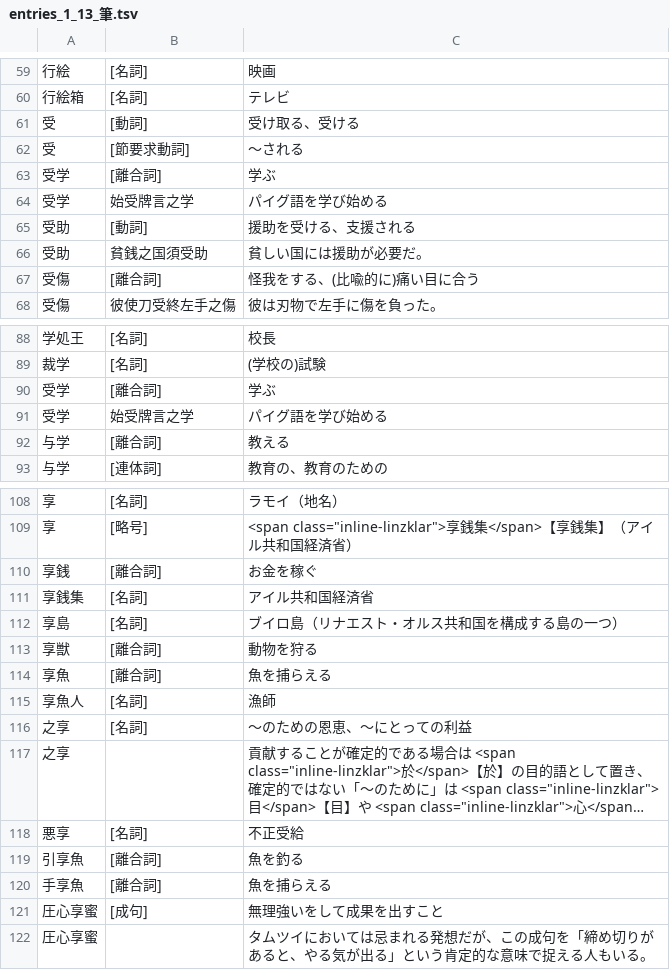
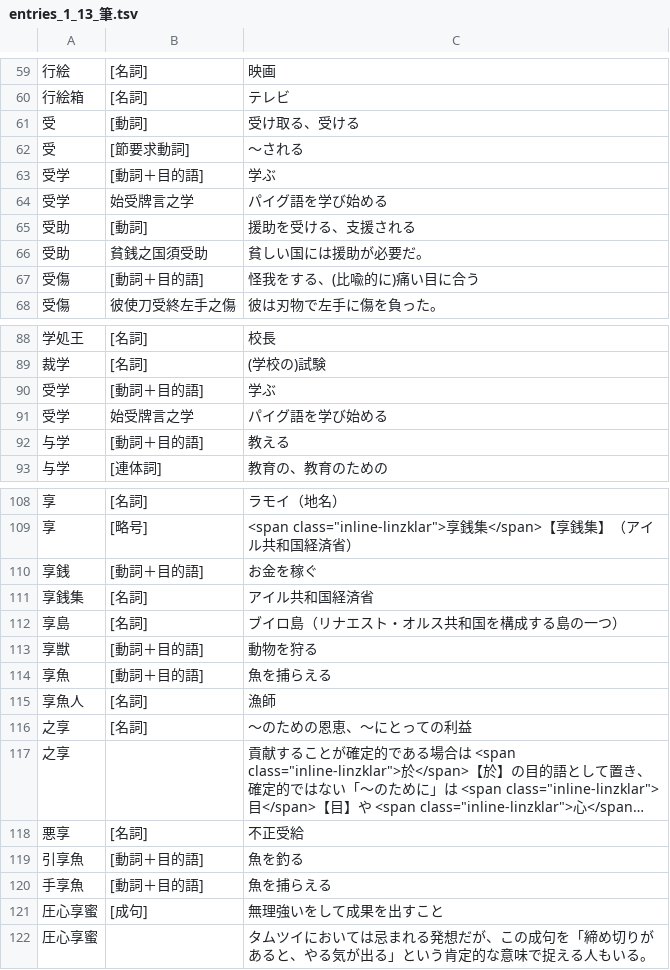
Before and after one commit to yasusho/linzklar_and_pmcp_paper_dictionary, a TSV file: entries_1_13_筆.tsv, drawn as a sheet; only a part is shown, gaps mark what is left out; long unchanged cells end in …; the diff covers the shown part only.

```diff
--- a/entries_1_13_筆.tsv
+++ b/entries_1_13_筆.tsv
@@ -62,3 +62,3 @@
 受	[節要求動詞]	～される
-受学	[離合詞]	学ぶ
+受学	[動詞＋目的語]	学ぶ
 受学	始受牌言之学	パイグ語を学び始める
@@ -66,3 +66,3 @@
 受助	貧銭之国須受助	貧しい国には援助が必要だ。
-受傷	[離合詞]	怪我をする、(比喩的に)痛い目に合う
+受傷	[動詞＋目的語]	怪我をする、(比喩的に)痛い目に合う
 受傷	彼使刀受終左手之傷	彼は刃物で左手に傷を負った。
@@ -89,5 +89,5 @@
 裁学	[名詞]	(学校の)試験
-受学	[離合詞]	学ぶ
+受学	[動詞＋目的語]	学ぶ
 受学	始受牌言之学	パイグ語を学び始める
-与学	[離合詞]	教える
+与学	[動詞＋目的語]	教える
 与学	[連体詞]	教育の、教育のための
@@ -109,7 +109,7 @@
 享	[略号]	<span class="inline-linzklar">享銭集</span>【享銭集】（アイル共和国経済省）
-享銭	[離合詞]	お金を稼ぐ
+享銭	[動詞＋目的語]	お金を稼ぐ
 享銭集	[名詞]	アイル共和国経済省
 享島	[名詞]	ブイロ島（リナエスト・オルス共和国を構成する島の一つ）
-享獣	[離合詞]	動物を狩る
-享魚	[離合詞]	魚を捕らえる
+享獣	[動詞＋目的語]	動物を狩る
+享魚	[動詞＋目的語]	魚を捕らえる
 享魚人	[名詞]	漁師
@@ -118,4 +118,4 @@
 悪享	[名詞]	不正受給
-引享魚	[離合詞]	魚を釣る
-手享魚	[離合詞]	魚を捕らえる
+引享魚	[動詞＋目的語]	魚を釣る
+手享魚	[動詞＋目的語]	魚を捕らえる
 圧心享蜜	[成句]	無理強いをして成果を出すこと
```
Also changed, not shown: 2 edited cells elsewhere in this file, entries_1_03_六.tsv, entries_1_04_人.tsv, 41 other files.
